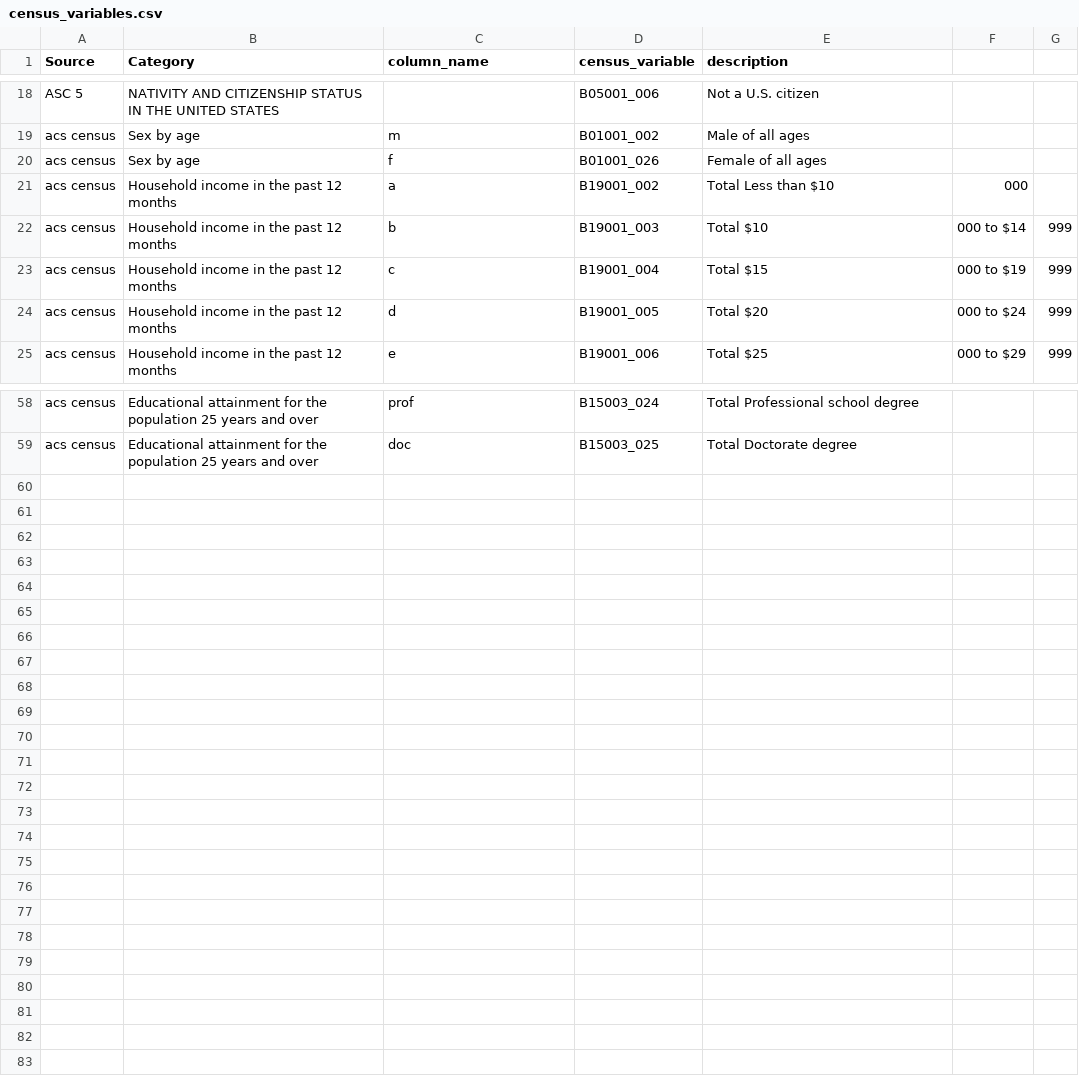
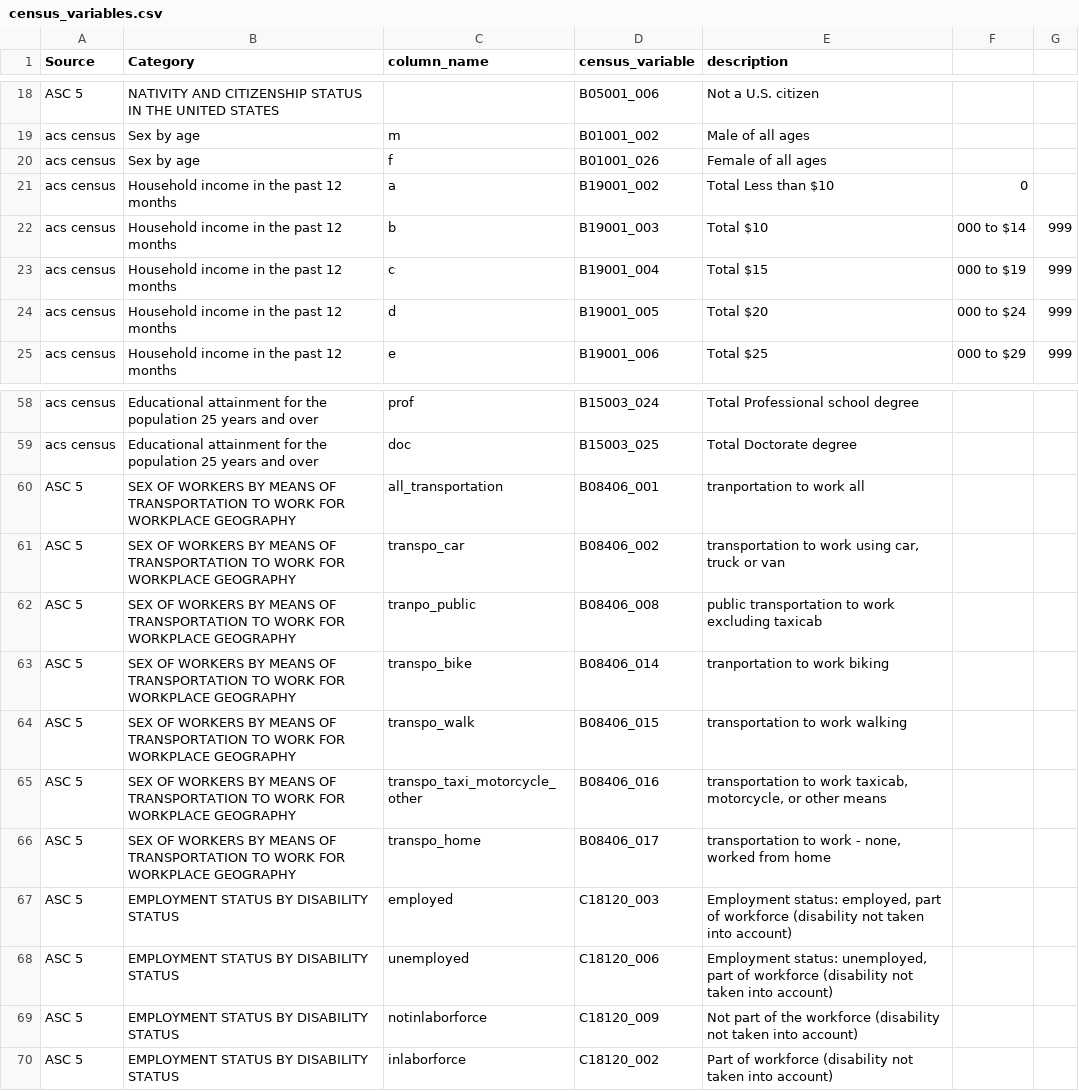
Before and after one commit to datalab-dev/graves-endocrine_surgeons, a CSV file: docs/census_variables.csv, drawn as a sheet; only a part is shown, gaps mark what is left out; the diff names each change by its address in the sheet, - before the commit and + after, or states it on an @@ line.

Commit message:
added transportation means and employment status

```diff
--- a/docs/census_variables.csv
+++ b/docs/census_variables.csv
-F21: 000
+F21: 0
+row 60: ASC 5 | SEX OF WORKERS BY MEANS OF TRANSPORTATION TO WORK FOR WORKPLACE GEOGRAPHY | all_transportation | B08406_001 | tranportation to work all
+row 61: ASC 5 | SEX OF WORKERS BY MEANS OF TRANSPORTATION TO WORK FOR WORKPLACE GEOGRAPHY | transpo_car | B08406_002 | transportation to work using car, truck or van
+row 62: ASC 5 | SEX OF WORKERS BY MEANS OF TRANSPORTATION TO WORK FOR WORKPLACE GEOGRAPHY | tranpo_public | B08406_008 | public transportation to work excluding taxicab
+row 63: ASC 5 | SEX OF WORKERS BY MEANS OF TRANSPORTATION TO WORK FOR WORKPLACE GEOGRAPHY | transpo_bike | B08406_014 | tranportation to work biking
+row 64: ASC 5 | SEX OF WORKERS BY MEANS OF TRANSPORTATION TO WORK FOR WORKPLACE GEOGRAPHY | transpo_walk | B08406_015 | transportation to work walking
+row 65: ASC 5 | SEX OF WORKERS BY MEANS OF TRANSPORTATION TO WORK FOR WORKPLACE GEOGRAPHY | transpo_taxi_motorcycle_other | B08406_016 | transportation to work taxicab, motorcycle, or other means
+row 66: ASC 5 | SEX OF WORKERS BY MEANS OF TRANSPORTATION TO WORK FOR WORKPLACE GEOGRAPHY | transpo_home | B08406_017 | transportation to work - none, worked from home
+row 67: ASC 5 | EMPLOYMENT STATUS BY DISABILITY STATUS | employed | C18120_003 | Employment status: employed, part of workforce (disability not taken into account)
+row 68: ASC 5 | EMPLOYMENT STATUS BY DISABILITY STATUS | unemployed | C18120_006 | Employment status: unemployed, part of workforce (disability not taken into account)
+row 69: ASC 5 | EMPLOYMENT STATUS BY DISABILITY STATUS | notinlaborforce | C18120_009 | Not part of the workforce (disability not taken into account)
+row 70: ASC 5 | EMPLOYMENT STATUS BY DISABILITY STATUS | inlaborforce | C18120_002 | Part of workforce (disability not taken into account)
```
